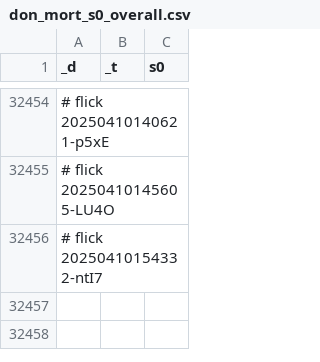
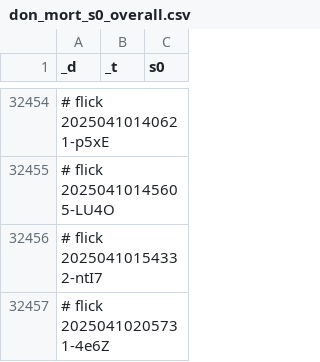
Before and after one commit to abikesa/phantom, a CSV file: kitabo/ensi/ukubona/donorcase/test2/assets/csv/don_mort_s0_overall.csv, drawn as a sheet; only a part is shown, gaps mark what is left out; the diff names each change by its address in the sheet, - before the commit and + after, or states it on an @@ line.

Commit message:
kitabo/ensi/ukubona/donorcase/test2/assets/csv/don_mort_s0_overall.csv

```diff
--- a/kitabo/ensi/ukubona/donorcase/test2/assets/csv/don_mort_s0_overall.csv
+++ b/kitabo/ensi/ukubona/donorcase/test2/assets/csv/don_mort_s0_overall.csv
+row 32457: # flick 20250410205731-4e6Z
```
